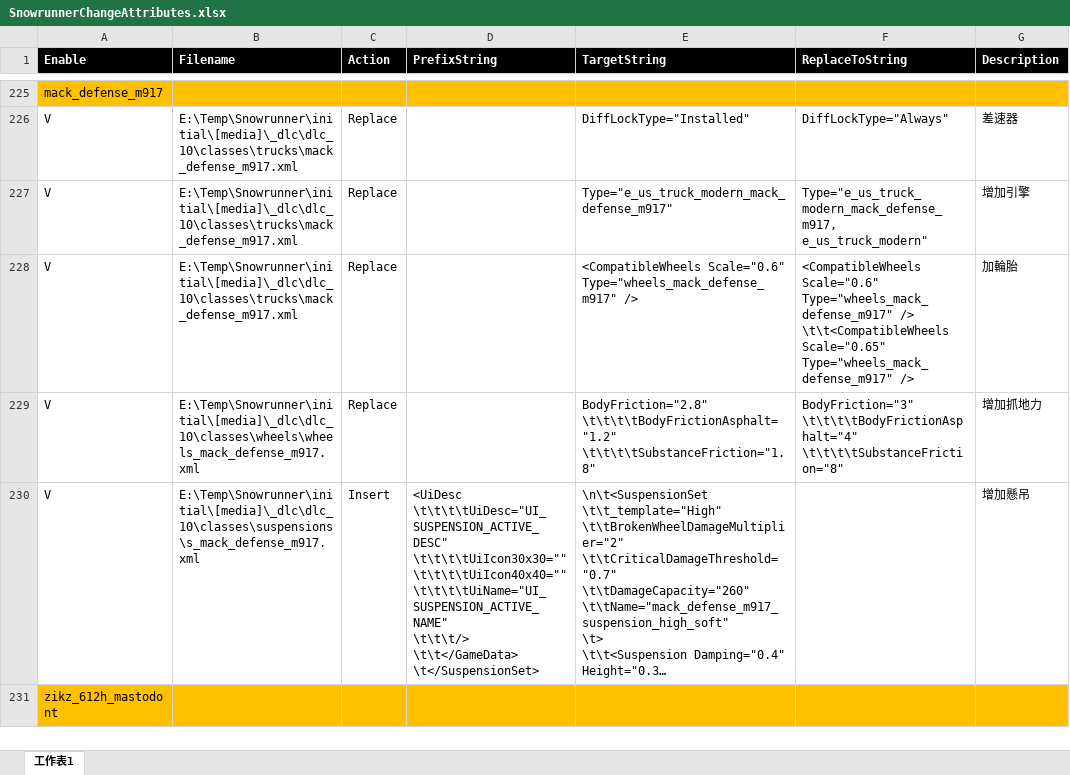
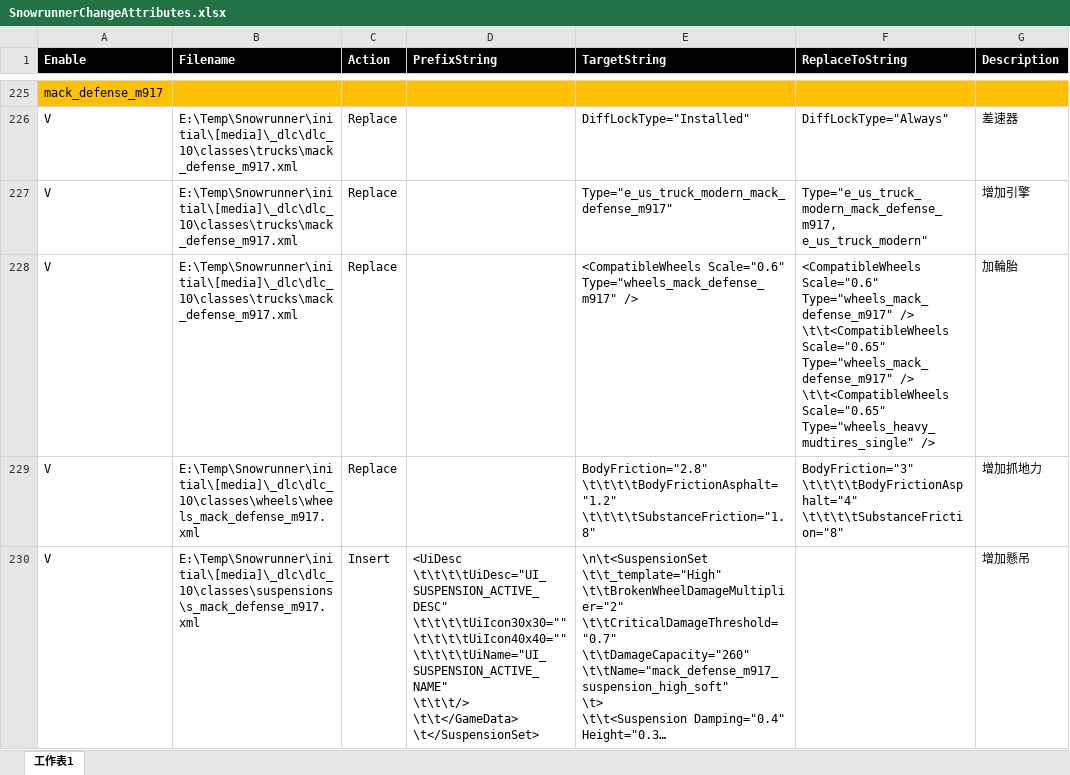
Before and after one commit to TonyHHC/SnowrunnerTools, an Excel workbook: SnowrunnerChangeAttributes.xlsx, sheet 工作表1, drawn as a sheet; only a part is shown, gaps mark what is left out; the shorter side is filled out with more unchanged rows; long unchanged cells end in …; values as stored, in another font and other column widths than the file's, no borders; ↵ is a line break in a cell; the diff covers the shown part only; the diff names each change by its address in the sheet, - before the commit and + after, or states it on an @@ line.

```diff
--- a/SnowrunnerChangeAttributes.xlsx (sheet 工作表1)
+++ b/SnowrunnerChangeAttributes.xlsx (sheet 工作表1)
-F228 (ReplaceToString): …Type="wheels_mack_defense_m917" />
+F228 (ReplaceToString): …Type="wheels_mack_defense_m917" /> ↵ \t\t<CompatibleWheels Scale="0.65" Type="wheels_heavy_mudtires_single" />
```
Also changed, not shown: 4 added rows, 5 removed rows and 16 edited cells elsewhere in this sheet, 1 other file.
